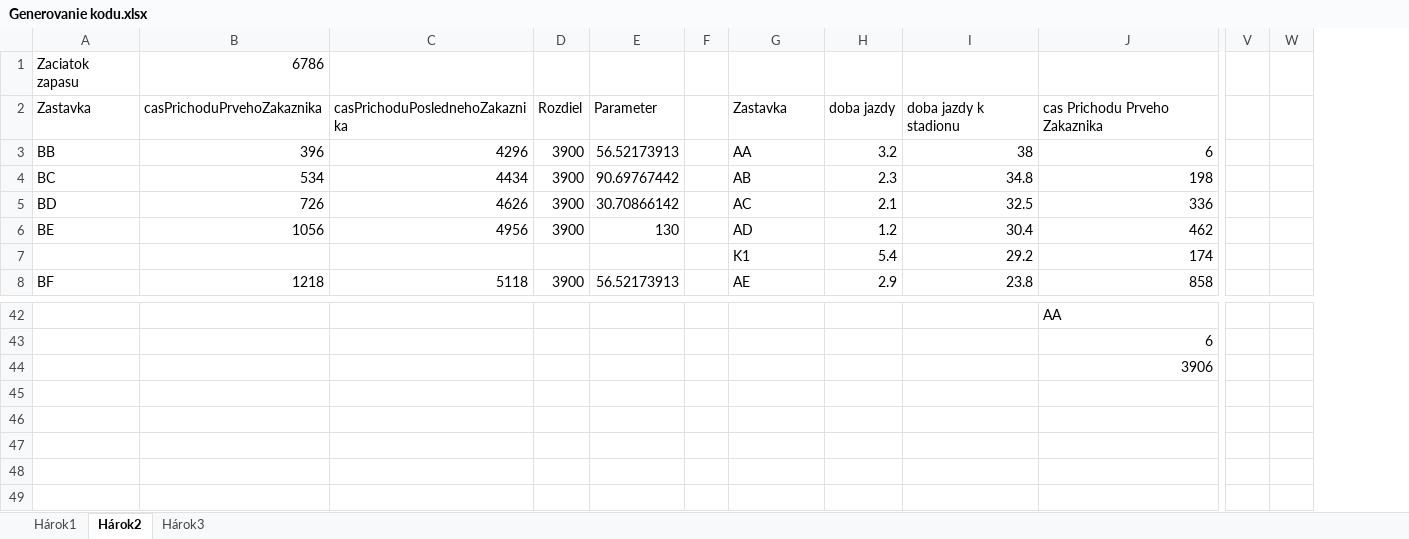
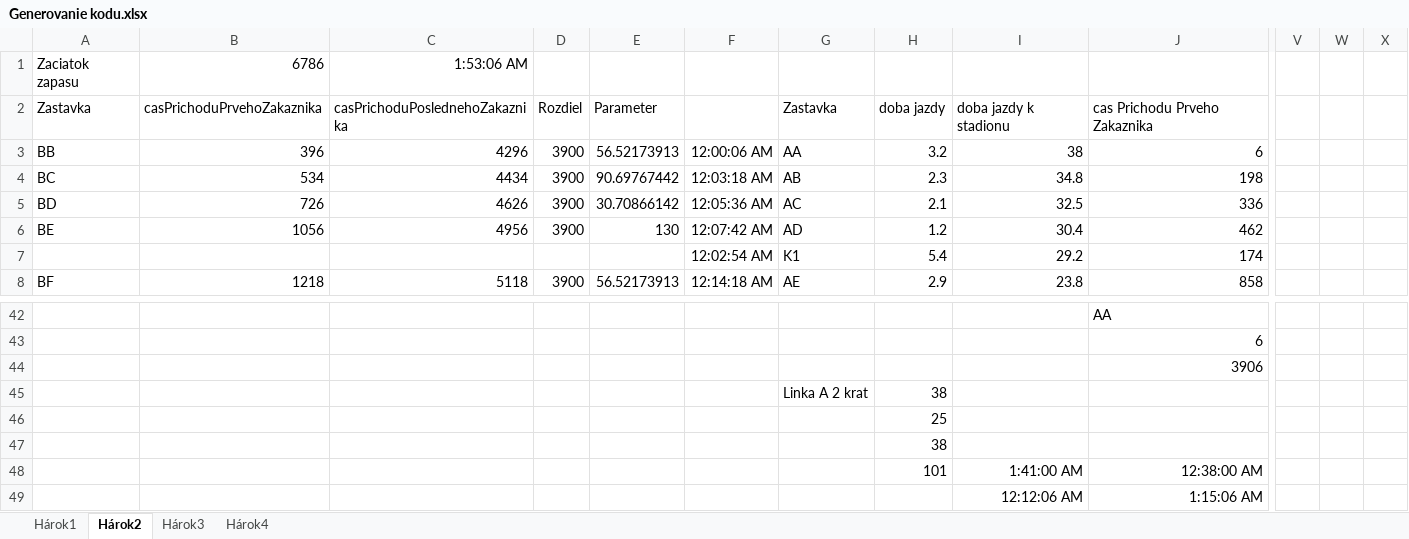
Before and after one commit to andrejBel/DIS-SEM-3, an Excel workbook: Generovanie kodu.xlsx, sheet Hárok2, drawn as a sheet; only a part is shown, gaps mark what is left out; values as stored, in another font and other column widths than the file's, no borders; removed rows and columns are numbered as before the commit, all else as after; rows hold the shown columns only; the diff names each change by its address in the sheet, - before the commit and + after, or states it on an @@ line.

```diff
--- a/Generovanie kodu.xlsx (sheet Hárok2)
+++ b/Generovanie kodu.xlsx (sheet Hárok2)
+sheet tab: Hárok4
-column F, empty
+column F, rows 3-8: 12:00:06 AM | 12:03:18 AM | 12:05:36 AM | 12:07:42 AM | 12:02:54 AM | 12:14:18 AM
+column X, empty
-C1: (empty)
+C1: 1:53:06 AM
+row 45:  |  |  |  |  |  | Linka A 2 krat | 38
+row 46:  |  |  |  |  |  |  | 25
+row 47:  |  |  |  |  |  |  | 38
+row 48:  |  |  |  |  |  |  | 101 | 1:41:00 AM | 12:38:00 AM
+row 49:  |  |  |  |  |  |  |  | 12:12:06 AM | 1:15:06 AM
```
Also changed, not shown: sheet Hárok3, 5 other files.
